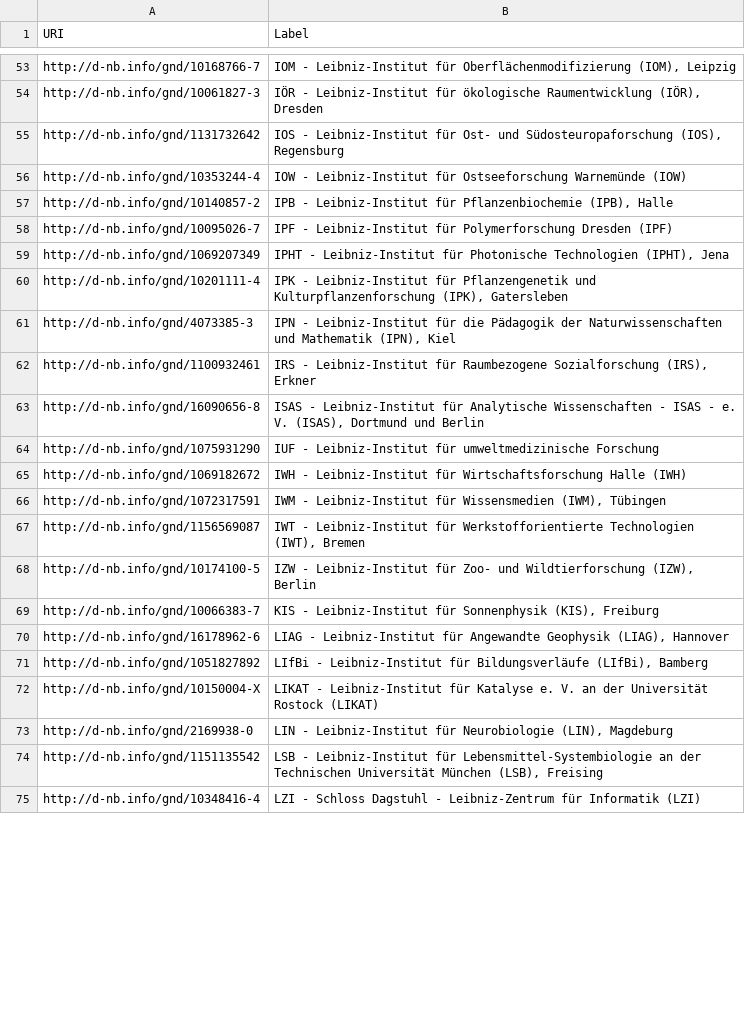
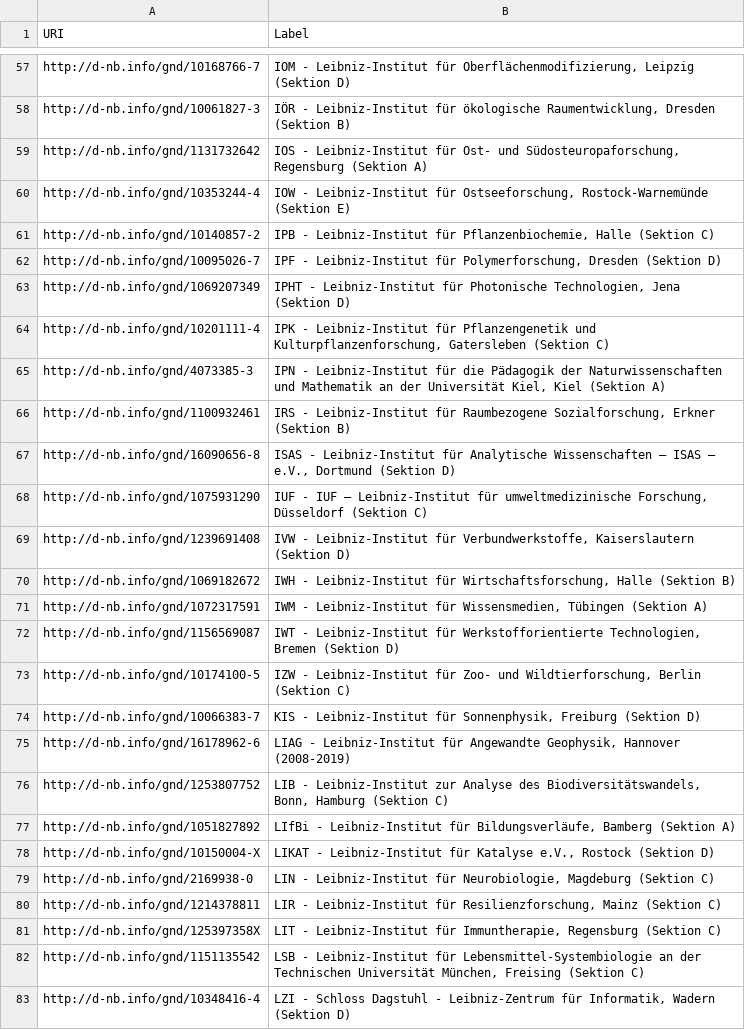
Before and after one commit to hbz/to.science.forms, a CSV file: conf/collectionOne.csv, drawn as a sheet; only a part is shown, gaps mark what is left out; the diff covers the shown part only.

Commit message:
Update collectionOne.csv
Aktualisierung Liste der wgl-contributor für LeibnizOpen, FRL-564

```diff
--- a/conf/collectionOne.csv
+++ b/conf/collectionOne.csv
@@ -53,23 +57,27 @@
-"http://d-nb.info/gnd/10168766-7","IOM - Leibniz-Institut für Oberflächenmodifizierung (IOM), Leipzig"
-"http://d-nb.info/gnd/10061827-3","IÖR - Leibniz-Institut für ökologische Raumentwicklung (IÖR), Dresden"
-"http://d-nb.info/gnd/1131732642","IOS - Leibniz-Institut für Ost- und Südosteuropaforschung (IOS), Regensburg"
-"http://d-nb.info/gnd/10353244-4","IOW - Leibniz-Institut für Ostseeforschung Warnemünde (IOW)"
-"http://d-nb.info/gnd/10140857-2","IPB - Leibniz-Institut für Pflanzenbiochemie (IPB), Halle"
-"http://d-nb.info/gnd/10095026-7","IPF - Leibniz-Institut für Polymerforschung Dresden (IPF)"
-"http://d-nb.info/gnd/1069207349","IPHT - Leibniz-Institut für Photonische Technologien (IPHT), Jena"
-"http://d-nb.info/gnd/10201111-4","IPK - Leibniz-Institut für Pflanzengenetik und Kulturpflanzenforschung (IPK), Gatersleben"
-"http://d-nb.info/gnd/4073385-3","IPN - Leibniz-Institut für die Pädagogik der Naturwissenschaften und Mathematik (IPN), Kiel"
-"http://d-nb.info/gnd/1100932461","IRS - Leibniz-Institut für Raumbezogene Sozialforschung (IRS), Erkner"
-"http://d-nb.info/gnd/16090656-8","ISAS - Leibniz-Institut für Analytische Wissenschaften - ISAS - e. V. (ISAS), Dortmund und Berlin"
-"http://d-nb.info/gnd/1075931290","IUF - Leibniz-Institut für umweltmedizinische Forschung"
-"http://d-nb.info/gnd/1069182672","IWH - Leibniz-Institut für Wirtschaftsforschung Halle (IWH)"
-"http://d-nb.info/gnd/1072317591","IWM - Leibniz-Institut für Wissensmedien (IWM), Tübingen"
-"http://d-nb.info/gnd/1156569087","IWT - Leibniz-Institut für Werkstofforientierte Technologien (IWT), Bremen"
-"http://d-nb.info/gnd/10174100-5","IZW - Leibniz-Institut für Zoo- und Wildtierforschung (IZW), Berlin"
-"http://d-nb.info/gnd/10066383-7","KIS - Leibniz-Institut für Sonnenphysik (KIS), Freiburg"
-"http://d-nb.info/gnd/16178962-6","LIAG - Leibniz-Institut für Angewandte Geophysik (LIAG), Hannover"
-"http://d-nb.info/gnd/1051827892","LIfBi - Leibniz-Institut für Bildungsverläufe (LIfBi), Bamberg"
-"http://d-nb.info/gnd/10150004-X","LIKAT - Leibniz-Institut für Katalyse e. V. an der Universität Rostock (LIKAT)"
-"http://d-nb.info/gnd/2169938-0","LIN - Leibniz-Institut für Neurobiologie (LIN), Magdeburg"
-"http://d-nb.info/gnd/1151135542","LSB - Leibniz-Institut für Lebensmittel-Systembiologie an der Technischen Universität München (LSB), Freising"
-"http://d-nb.info/gnd/10348416-4","LZI - Schloss Dagstuhl - Leibniz-Zentrum für Informatik (LZI)"
+"http://d-nb.info/gnd/10168766-7","IOM - Leibniz-Institut für Oberflächenmodifizierung, Leipzig (Sektion D)"
+"http://d-nb.info/gnd/10061827-3","IÖR - Leibniz-Institut für ökologische Raumentwicklung, Dresden (Sektion B)"
+"http://d-nb.info/gnd/1131732642","IOS - Leibniz-Institut für Ost- und Südosteuropaforschung, Regensburg (Sektion A)"
+"http://d-nb.info/gnd/10353244-4","IOW - Leibniz-Institut für Ostseeforschung, Rostock-Warnemünde (Sektion E)"
+"http://d-nb.info/gnd/10140857-2","IPB - Leibniz-Institut für Pflanzenbiochemie, Halle (Sektion C)"
+"http://d-nb.info/gnd/10095026-7","IPF - Leibniz-Institut für Polymerforschung, Dresden (Sektion D)"
+"http://d-nb.info/gnd/1069207349","IPHT - Leibniz-Institut für Photonische Technologien, Jena (Sektion D)"
+"http://d-nb.info/gnd/10201111-4","IPK - Leibniz-Institut für Pflanzengenetik und Kulturpflanzenforschung, Gatersleben (Sektion C)"
+"http://d-nb.info/gnd/4073385-3","IPN - Leibniz-Institut für die Pädagogik der Naturwissenschaften und Mathematik an der Universität Kiel, Kiel (Sektion A)"
+"http://d-nb.info/gnd/1100932461","IRS - Leibniz-Institut für Raumbezogene Sozialforschung, Erkner (Sektion B)"
+"http://d-nb.info/gnd/16090656-8","ISAS - Leibniz-Institut für Analytische Wissenschaften – ISAS – e.V., Dortmund (Sektion D)"
+"http://d-nb.info/gnd/1075931290","IUF - IUF – Leibniz-Institut für umweltmedizinische Forschung, Düsseldorf (Sektion C)"
+"http://d-nb.info/gnd/1239691408","IVW - Leibniz-Institut für Verbundwerkstoffe, Kaiserslautern (Sektion D)"
+"http://d-nb.info/gnd/1069182672","IWH - Leibniz-Institut für Wirtschaftsforschung, Halle (Sektion B)"
+"http://d-nb.info/gnd/1072317591","IWM - Leibniz-Institut für Wissensmedien, Tübingen (Sektion A)"
+"http://d-nb.info/gnd/1156569087","IWT - Leibniz-Institut für Werkstofforientierte Technologien, Bremen (Sektion D)"
+"http://d-nb.info/gnd/10174100-5","IZW - Leibniz-Institut für Zoo- und Wildtierforschung, Berlin (Sektion C)"
+"http://d-nb.info/gnd/10066383-7","KIS - Leibniz-Institut für Sonnenphysik, Freiburg (Sektion D)"
+"http://d-nb.info/gnd/16178962-6","LIAG - Leibniz-Institut für Angewandte Geophysik, Hannover (2008-2019)"
+"http://d-nb.info/gnd/1253807752","LIB - Leibniz-Institut zur Analyse des Biodiversitätswandels, Bonn, Hamburg (Sektion C)"
+"http://d-nb.info/gnd/1051827892","LIfBi - Leibniz-Institut für Bildungsverläufe, Bamberg (Sektion A)"
+"http://d-nb.info/gnd/10150004-X","LIKAT - Leibniz-Institut für Katalyse e.V., Rostock (Sektion D)"
+"http://d-nb.info/gnd/2169938-0","LIN - Leibniz-Institut für Neurobiologie, Magdeburg (Sektion C)"
+"http://d-nb.info/gnd/1214378811","LIR - Leibniz-Institut für Resilienzforschung, Mainz (Sektion C)"
+"http://d-nb.info/gnd/125397358X","LIT - Leibniz-Institut für Immuntherapie, Regensburg (Sektion C)"
+"http://d-nb.info/gnd/1151135542","LSB - Leibniz-Institut für Lebensmittel-Systembiologie an der Technischen Universität München, Freising (Sektion C)"
+"http://d-nb.info/gnd/10348416-4","LZI - Schloss Dagstuhl - Leibniz-Zentrum für Informatik, Wadern (Sektion D)"
```
Also changed, not shown: 6 added rows, 2 removed rows and 72 edited cells elsewhere in this file.
